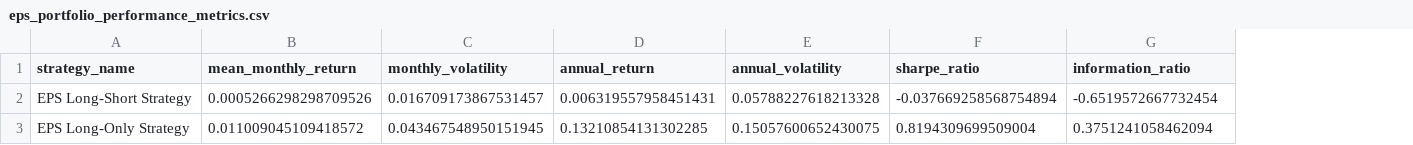
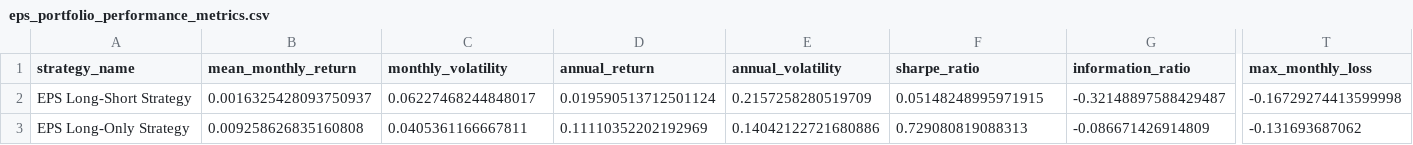
Before and after one commit to ThisIsMirk/stockpred, a CSV file: eps_results/eps_portfolio_performance_metrics.csv, drawn as a sheet; only a part is shown, gaps mark what is left out; the diff covers the shown part only; the diff names each change by its address in the sheet, - before the commit and + after, or states it on an @@ line.

```diff
--- a/eps_results/eps_portfolio_performance_metrics.csv
+++ b/eps_results/eps_portfolio_performance_metrics.csv
+column T (max_monthly_loss), rows 2-3: -0.16729274413599998 | -0.131693687062
-B2 (mean_monthly_return): 0.0005266298298709526
+B2 (mean_monthly_return): 0.0016325428093750937
-C2 (monthly_volatility): 0.016709173867531457
+C2 (monthly_volatility): 0.06227468244848017
-D2 (annual_return): 0.006319557958451431
+D2 (annual_return): 0.019590513712501124
-E2 (annual_volatility): 0.05788227618213328
+E2 (annual_volatility): 0.2157258280519709
-F2 (sharpe_ratio): -0.037669258568754894
+F2 (sharpe_ratio): 0.05148248995971915
-G2 (information_ratio): -0.6519572667732454
+G2 (information_ratio): -0.32148897588429487
-B3 (mean_monthly_return): 0.011009045109418572
+B3 (mean_monthly_return): 0.009258626835160808
-C3 (monthly_volatility): 0.043467548950151945
+C3 (monthly_volatility): 0.0405361166667811
-D3 (annual_return): 0.13210854131302285
+D3 (annual_return): 0.11110352202192969
-E3 (annual_volatility): 0.15057600652430075
+E3 (annual_volatility): 0.14042122721680886
-F3 (sharpe_ratio): 0.8194309699509004
+F3 (sharpe_ratio): 0.729080819088313
-G3 (information_ratio): 0.3751241058462094
+G3 (information_ratio): -0.086671426914809
```
Also changed, not shown: 39 edited cells elsewhere in this file, eps_predictions/enhanced_ridge_eps_results_30features.csv, eps_predictions/enhanced_ridge_eps_results_50features.csv, 30 other files.
